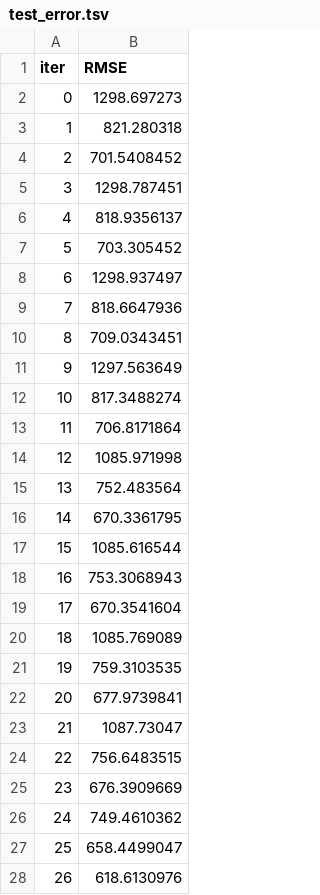
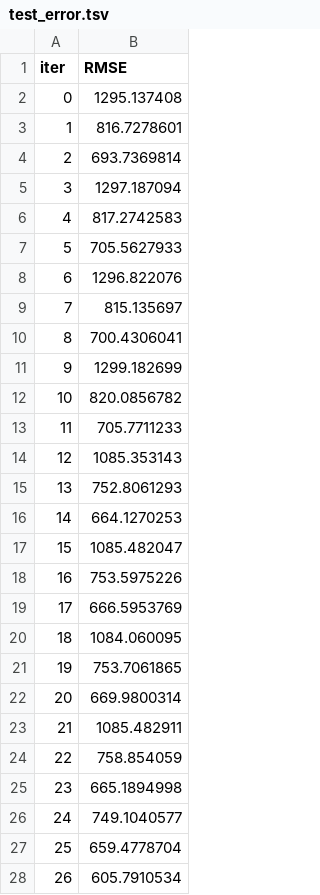
Before and after one commit to pedroConsuegraMateo/ih_datamadpt0522_project_m3, a TSV file: notebooks/catboost_info/test_error.tsv, drawn as a sheet; only a part is shown; the diff covers the shown part only.

```diff
--- a/notebooks/catboost_info/test_error.tsv
+++ b/notebooks/catboost_info/test_error.tsv
@@ -1,28 +1,28 @@
 iter	RMSE
-0	1298.697273
-1	821.280318
-2	701.5408452
-3	1298.787451
-4	818.9356137
-5	703.305452
-6	1298.937497
-7	818.6647936
-8	709.0343451
-9	1297.563649
-10	817.3488274
-11	706.8171864
-12	1085.971998
-13	752.483564
-14	670.3361795
-15	1085.616544
-16	753.3068943
-17	670.3541604
-18	1085.769089
-19	759.3103535
-20	677.9739841
-21	1087.73047
-22	756.6483515
-23	676.3909669
-24	749.4610362
-25	658.4499047
-26	618.6130976
+0	1295.137408
+1	816.7278601
+2	693.7369814
+3	1297.187094
+4	817.2742583
+5	705.5627933
+6	1296.822076
+7	815.135697
+8	700.4306041
+9	1299.182699
+10	820.0856782
+11	705.7711233
+12	1085.353143
+13	752.8061293
+14	664.1270253
+15	1085.482047
+16	753.5975226
+17	666.5953769
+18	1084.060095
+19	753.7061865
+20	669.9800314
+21	1085.482911
+22	758.854059
+23	665.1894998
+24	749.1040577
+25	659.4778704
+26	605.7910534
```
Also changed, not shown: 117 edited cells elsewhere in this file, 15 other files.
